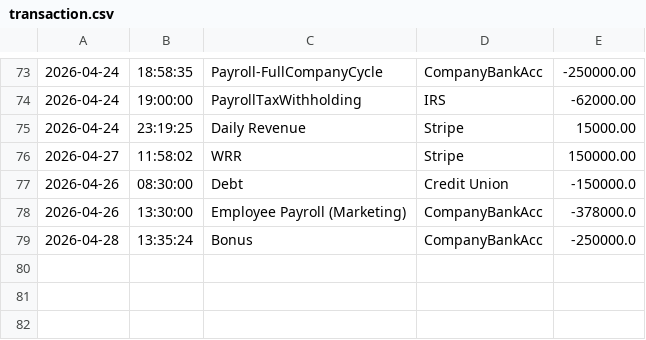
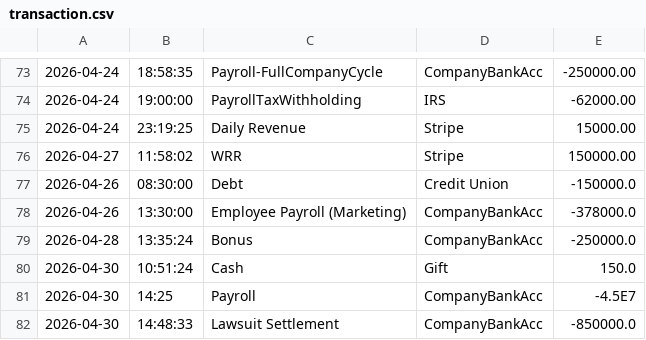
Before and after one commit to yu26s9-decypted/accounting-ledger-capstone, a CSV file: files/transaction.csv, drawn as a sheet; only a part is shown, gaps mark what is left out; the diff names each change by its address in the sheet, - before the commit and + after, or states it on an @@ line.

Commit message:
made list tranction order top-down sorted by time & date. Fix: addTransactionPayment not taking input 1

```diff
--- a/files/transaction.csv
+++ b/files/transaction.csv
+row 80: 2026-04-30 | 10:51:24 | Cash | Gift | 150.0
+row 81: 2026-04-30 | 14:25 | Payroll | CompanyBankAcc | -4.5E7
+row 82: 2026-04-30 | 14:48:33 | Lawsuit Settlement | CompanyBankAcc | -850000.0
```
Also changed, not shown: 2 other files.
